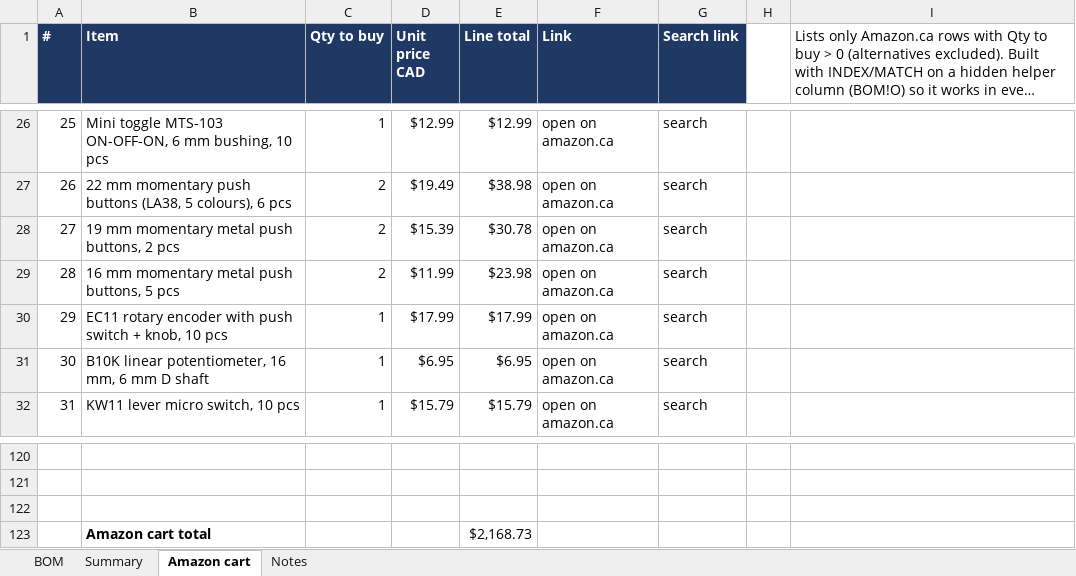
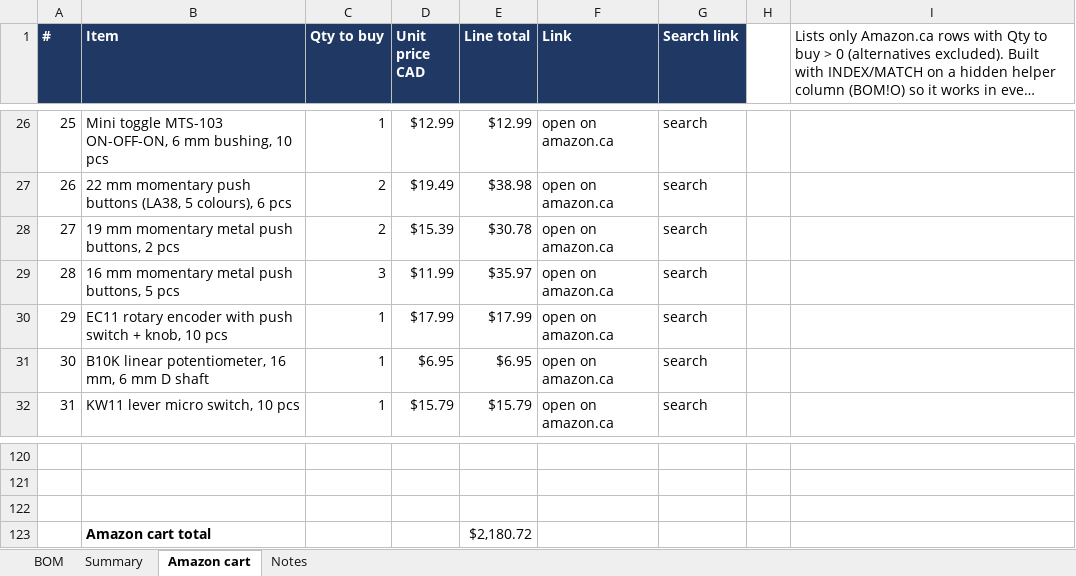
Before and after one commit to whyvas/filament-falcon, an Excel workbook: bom/Filament_Falcon_BOM.xlsx, sheet Amazon cart, drawn as a sheet; only a part is shown, gaps mark what is left out; long unchanged cells end in …; values as stored, in another font and other column widths than the file's, no borders; the diff names each change by its address in the sheet, - before the commit and + after, or states it on an @@ line.

```diff
--- a/bom/Filament_Falcon_BOM.xlsx (sheet Amazon cart)
+++ b/bom/Filament_Falcon_BOM.xlsx (sheet Amazon cart)
-C29 (Qty to buy): 2
+C29 (Qty to buy): 3
-E29 (Line total): $23.98
+E29 (Line total): $35.97
-E123 (Line total): $2,168.73
+E123 (Line total): $2,180.72
```
Also changed, not shown: sheet BOM, sheet Summary, formulas that keep their value, 52 other files.
